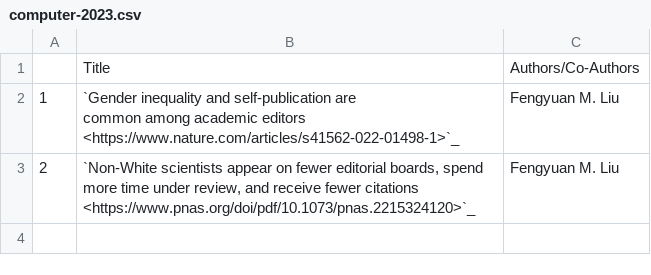
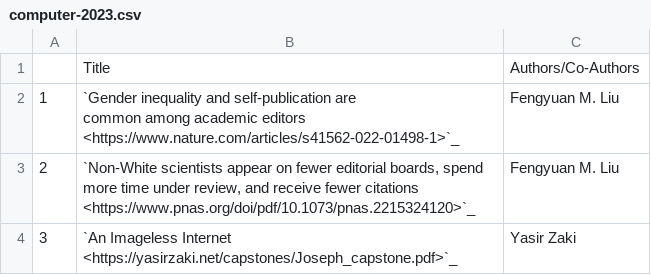
Before and after one commit to NYUAD-CRC/crc-docs, a CSV file: source/hpc/research/data/computer-2023.csv, drawn as a sheet.

Commit message:
Adding publication (An Imageless Internet)

```diff
--- a/source/hpc/research/data/computer-2023.csv
+++ b/source/hpc/research/data/computer-2023.csv
@@ -5 +5,2 @@ common among academic editors <https://www.nature.com/articles/s41562-022-01498-
 more time under review, and receive fewer citations <https://www.pnas.org/doi/pdf/10.1073/pnas.2215324120>`_",Fengyuan M. Liu
+3,`An Imageless Internet <https://yasirzaki.net/capstones/Joseph_capstone.pdf>`_,Yasir Zaki
```
Also changed, not shown: 1 other file.
